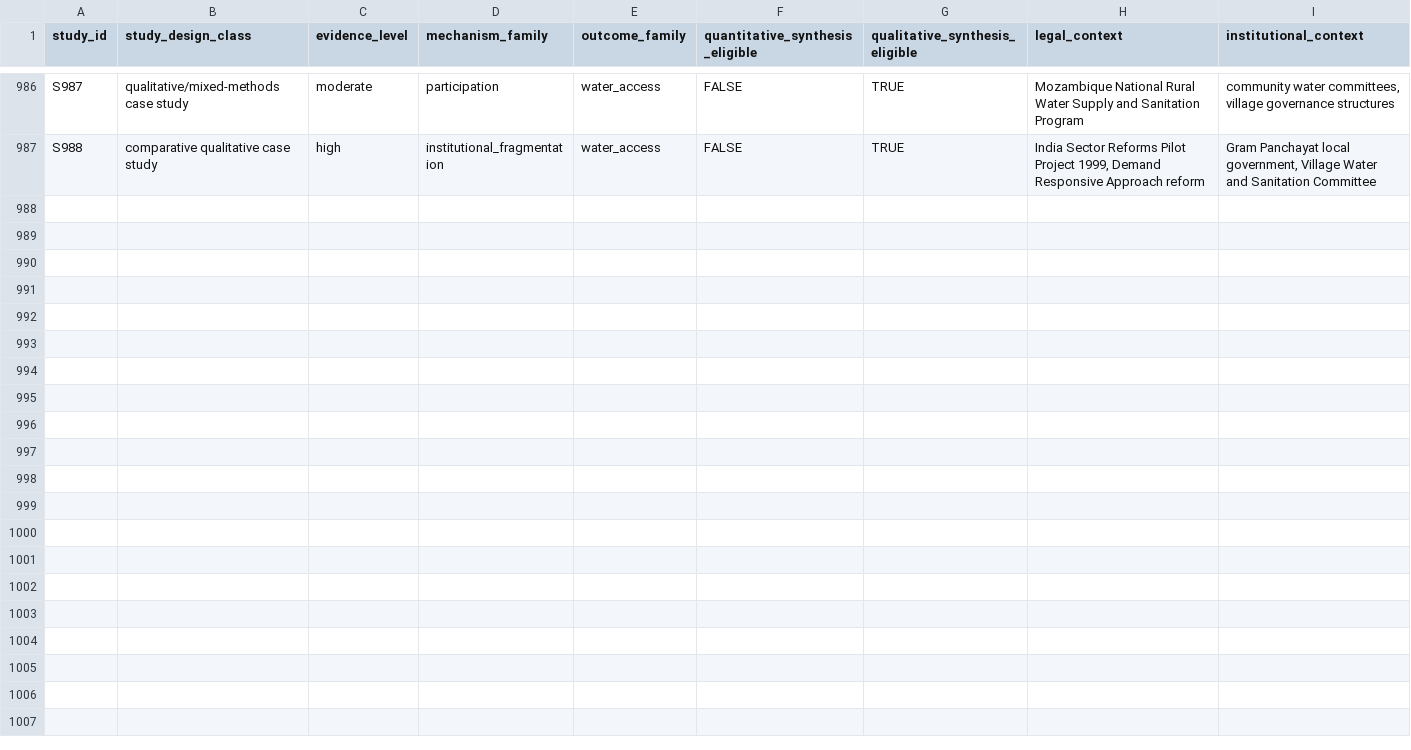
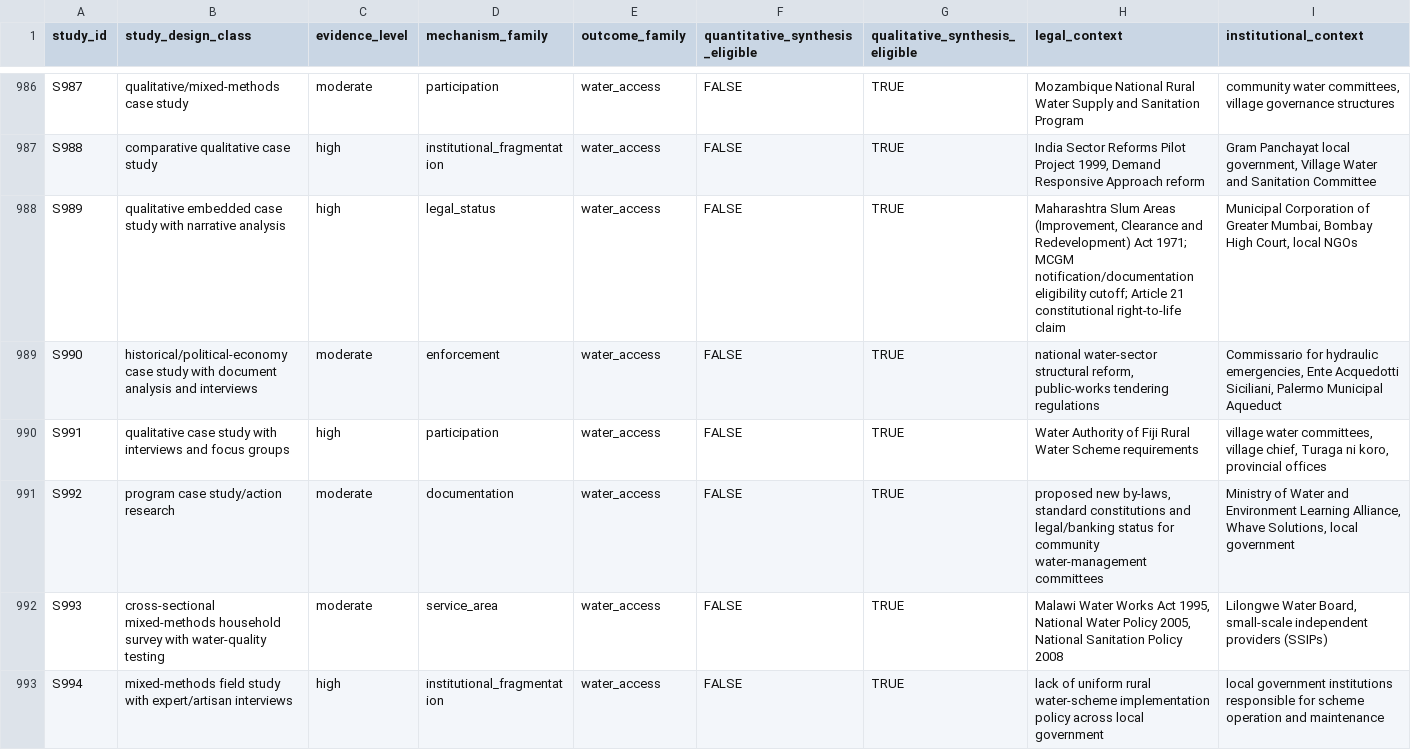
Before and after one commit to jrklaus8/water-law-dataset, a CSV file: legal-last-mile-systematic-review/05_analysis/descriptive/evidence_map.csv, drawn as a sheet; only a part is shown, gaps mark what is left out; the diff names each change by its address in the sheet, - before the commit and + after, or states it on an @@ line.

```diff
--- a/legal-last-mile-systematic-review/05_analysis/descriptive/evidence_map.csv
+++ b/legal-last-mile-systematic-review/05_analysis/descriptive/evidence_map.csv
+row 988: S989 | qualitative embedded case study with narrative analysis | high | legal_status | water_access | FALSE | TRUE | Maharashtra Slum Areas (Improvement, Clearance and Redevelopment) Act 1971; MCGM notification/documentation eligibility cutoff; Article 21 constitutional right-to-life claim | Municipal Corporation of Greater Mumbai, Bombay High Court, local NGOs
+row 989: S990 | historical/political-economy case study with document analysis and interviews | moderate | enforcement | water_access | FALSE | TRUE | national water-sector structural reform, public-works tendering regulations | Commissario for hydraulic emergencies, Ente Acquedotti Siciliani, Palermo Municipal Aqueduct
+row 990: S991 | qualitative case study with interviews and focus groups | high | participation | water_access | FALSE | TRUE | Water Authority of Fiji Rural Water Scheme requirements | village water committees, village chief, Turaga ni koro, provincial offices
+row 991: S992 | program case study/action research | moderate | documentation | water_access | FALSE | TRUE | proposed new by-laws, standard constitutions and legal/banking status for community water-management committees | Ministry of Water and Environment Learning Alliance, Whave Solutions, local government
+row 992: S993 | cross-sectional mixed-methods household survey with water-quality testing | moderate | service_area | water_access | FALSE | TRUE | Malawi Water Works Act 1995, National Water Policy 2005, National Sanitation Policy 2008 | Lilongwe Water Board, small-scale independent providers (SSIPs)
+row 993: S994 | mixed-methods field study with expert/artisan interviews | high | institutional_fragmentation | water_access | FALSE | TRUE | lack of uniform rural water-scheme implementation policy across local government | local government institutions responsible for scheme operation and maintenance
```
Also changed, not shown: legal-last-mile-systematic-review/02_screening/exclusion_log/exclusion_log.csv, legal-last-mile-systematic-review/02_screening/full_text/full_text_retrieval_queue.csv, 6 other files.
